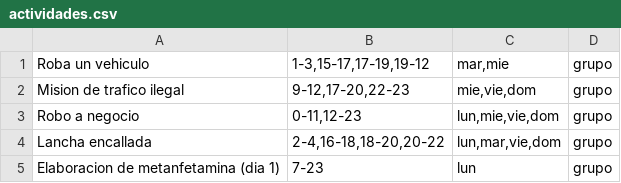
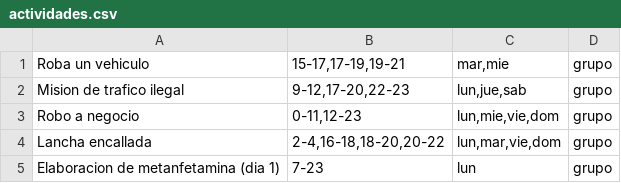
Before and after one commit to Peron4TheWin/misiones-hub, a CSV file: actividades.csv, drawn as a sheet; only a part is shown.

Commit message:
feat: update grupo daily missions with exact in-game dump data (rewards, points, schedules)

```diff
--- a/actividades.csv
+++ b/actividades.csv
@@ -1,3 +1,3 @@
-Roba un vehiculo;1-3,15-17,17-19,19-12;mar,mie;grupo
-Mision de trafico ilegal;9-12,17-20,22-23;mie,vie,dom;grupo
+Roba un vehiculo;15-17,17-19,19-21;mar,mie;grupo
+Mision de trafico ilegal;9-12,17-20,22-23;lun,jue,sab;grupo
 Robo a negocio;0-11,12-23;lun,mie,vie,dom;grupo
```
Also changed, not shown: 1 other file.
